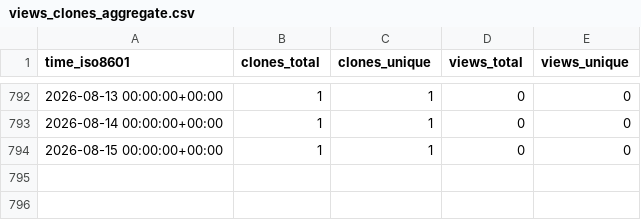
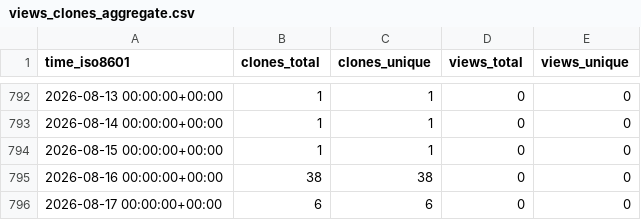
Before and after one commit to ConesaLab/IsoAnnot, a CSV file: ConesaLab/IsoAnnot/ghrs-data/views_clones_aggregate.csv, drawn as a sheet; only a part is shown, gaps mark what is left out; the diff names each change by its address in the sheet, - before the commit and + after, or states it on an @@ line.

```diff
--- a/ConesaLab/IsoAnnot/ghrs-data/views_clones_aggregate.csv
+++ b/ConesaLab/IsoAnnot/ghrs-data/views_clones_aggregate.csv
+row 795: 2026-08-16 00:00:00+00:00 | 38 | 38 | 0 | 0
+row 796: 2026-08-17 00:00:00+00:00 | 6 | 6 | 0 | 0
```
Also changed, not shown: 1 other file.
